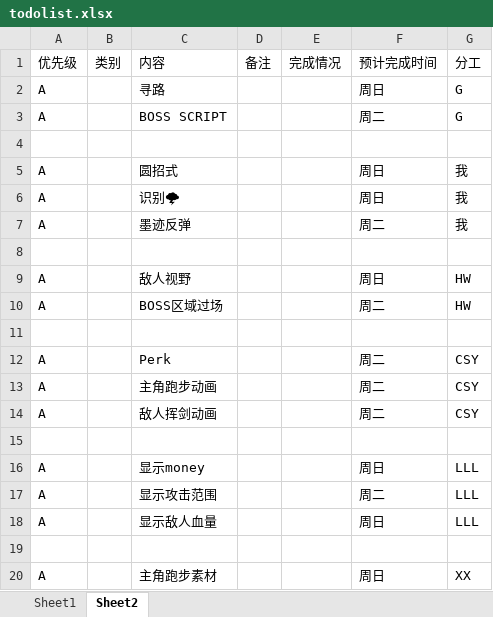
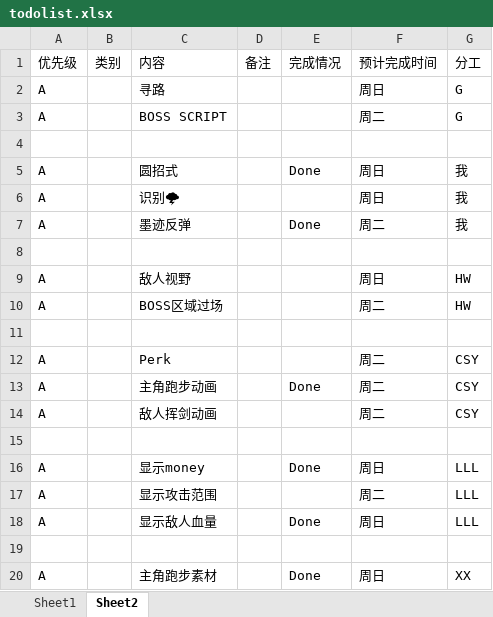
Before and after one commit to Onedayw/InkFighter, an Excel workbook: todolist.xlsx, sheet Sheet2, drawn as a sheet; values as stored, in another font and other column widths than the file's, no borders; the diff names each change by its address in the sheet, - before the commit and + after, or states it on an @@ line.

```diff
--- a/todolist.xlsx (sheet Sheet2)
+++ b/todolist.xlsx (sheet Sheet2)
-E5: (empty)
+E5: Done
-E7: (empty)
+E7: Done
-E13: (empty)
+E13: Done
-E16: (empty)
+E16: Done
-E18: (empty)
+E18: Done
-E20: (empty)
+E20: Done
```
Also changed, not shown: 5 other files.
